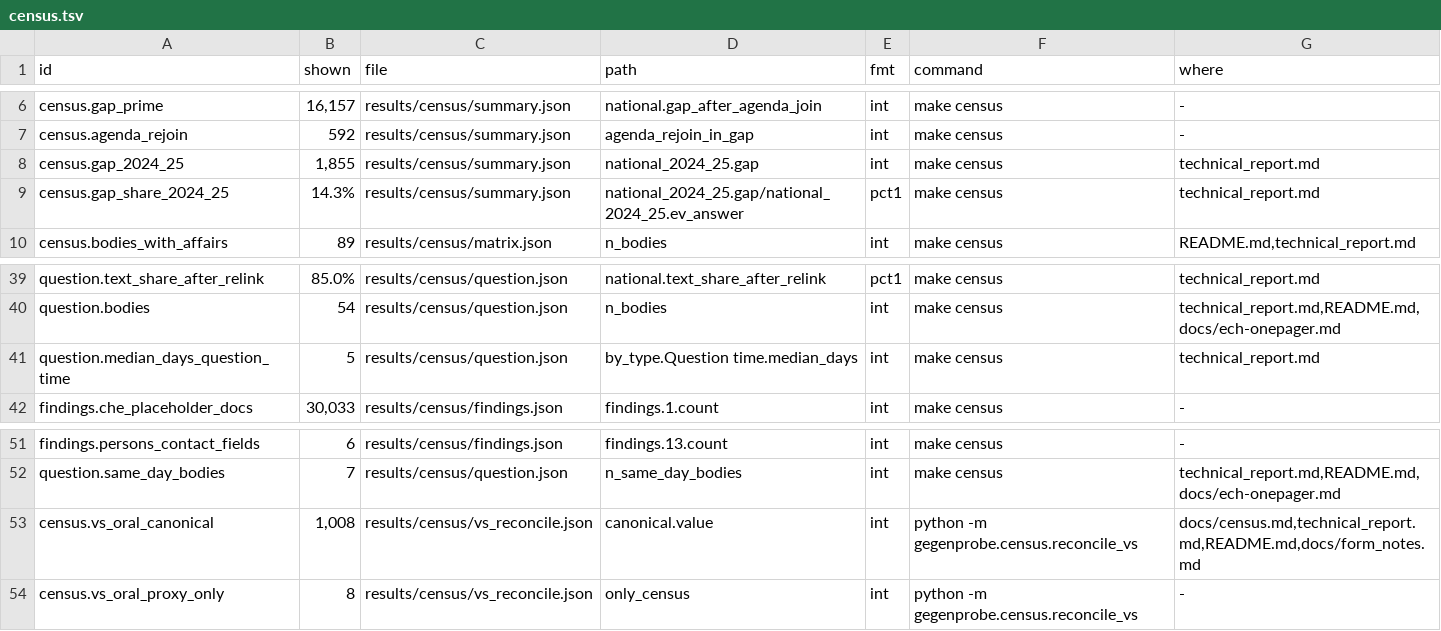
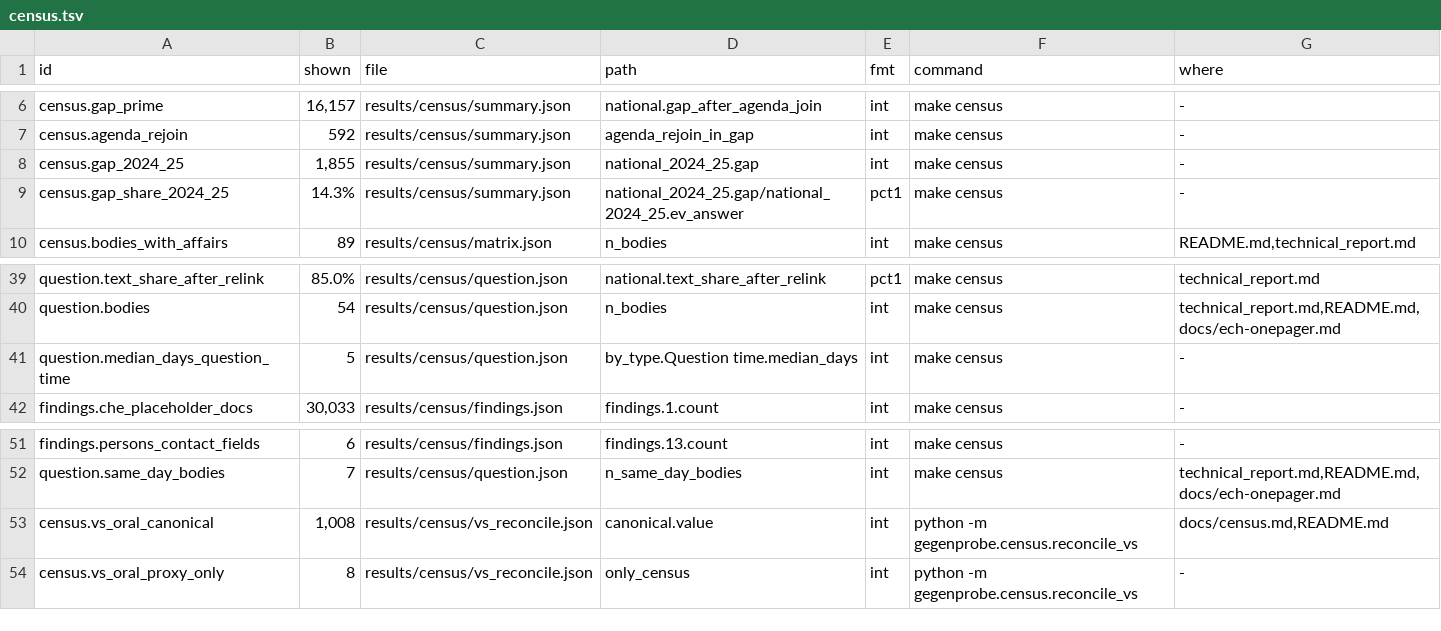
Before and after one commit to mi11ione/gegenprobe, a TSV file: track_2a/claims.d/census.tsv, drawn as a sheet; only a part is shown, gaps mark what is left out.

Commit message:
Round-5 docs: verdict and OPD screen first, census at a glance (written-missing vs oral), gold paragraph led by the independent Qwen check, P2 per-parliament and latest-date baseline with Wilson CIs, 8B lineage and exploratory wording, provenance chain, P3b criteria and Luzern guard, ops and converter updates; CI evidence from run 38076870082 (22/22 replay, P2 49/49 recomputed in Docker)

```diff
--- a/track_2a/claims.d/census.tsv
+++ b/track_2a/claims.d/census.tsv
@@ -7,4 +7,4 @@ census.gap_prime	16,157	results/census/summary.json	national.gap_after_agenda_jo
 census.agenda_rejoin	592	results/census/summary.json	agenda_rejoin_in_gap	int	make census	-
-census.gap_2024_25	1,855	results/census/summary.json	national_2024_25.gap	int	make census	technical_report.md
-census.gap_share_2024_25	14.3%	results/census/summary.json	national_2024_25.gap/national_2024_25.ev_answer	pct1	make census	technical_report.md
+census.gap_2024_25	1,855	results/census/summary.json	national_2024_25.gap	int	make census	-
+census.gap_share_2024_25	14.3%	results/census/summary.json	national_2024_25.gap/national_2024_25.ev_answer	pct1	make census	-
 census.bodies_with_affairs	89	results/census/matrix.json	n_bodies	int	make census	README.md,technical_report.md
@@ -40,3 +40,3 @@ question.text_share_after_relink	85.0%	results/census/question.json	national.tex
 question.bodies	54	results/census/question.json	n_bodies	int	make census	technical_report.md,README.md,docs/ech-onepager.md
-question.median_days_question_time	5	results/census/question.json	by_type.Question time.median_days	int	make census	technical_report.md
+question.median_days_question_time	5	results/census/question.json	by_type.Question time.median_days	int	make census	-
 findings.che_placeholder_docs	30,033	results/census/findings.json	findings.1.count	int	make census	-
@@ -52,3 +52,3 @@ findings.persons_contact_fields	6	results/census/findings.json	findings.13.count
 question.same_day_bodies	7	results/census/question.json	n_same_day_bodies	int	make census	technical_report.md,README.md,docs/ech-onepager.md
-census.vs_oral_canonical	1,008	results/census/vs_reconcile.json	canonical.value	int	python -m gegenprobe.census.reconcile_vs	docs/census.md,technical_report.md,README.md,docs/form_notes.md
+census.vs_oral_canonical	1,008	results/census/vs_reconcile.json	canonical.value	int	python -m gegenprobe.census.reconcile_vs	docs/census.md,README.md
 census.vs_oral_proxy_only	8	results/census/vs_reconcile.json	only_census	int	python -m gegenprobe.census.reconcile_vs	-
```
Also changed, not shown: track_2a/claims.d/r3w1.tsv, track_2a/claims.d/r4d.tsv, 30 other files.
